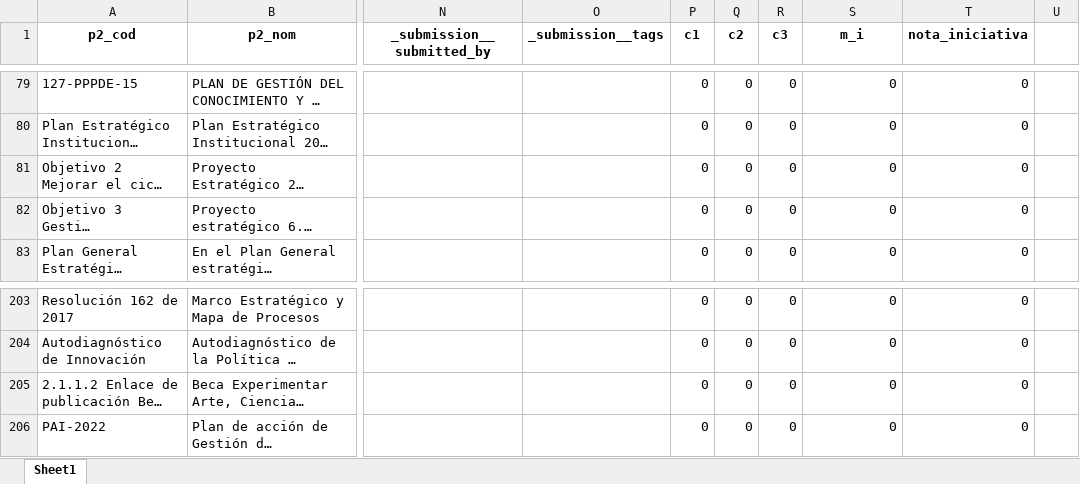
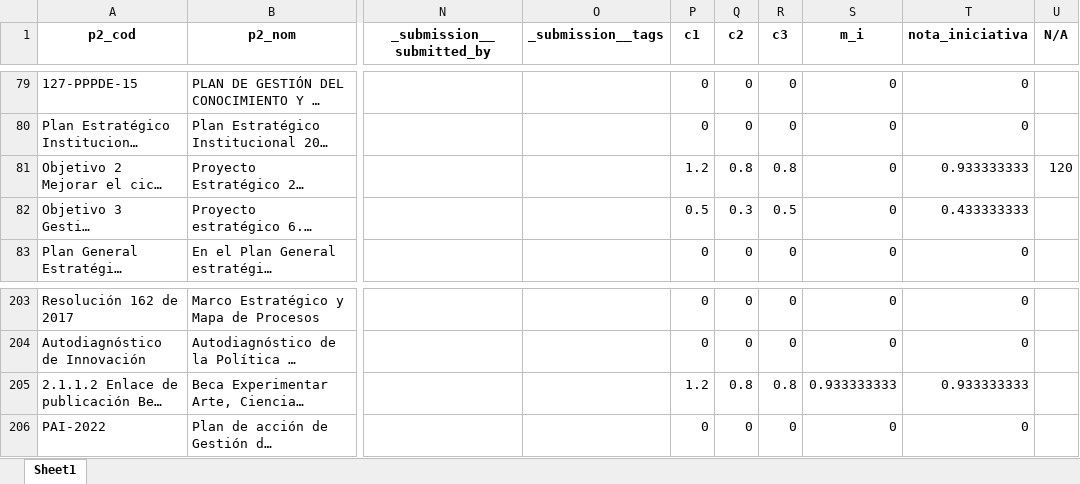
Before and after one commit to Juanjomarg/Aplicativo-Visualizacion-Respuestas-IIP2023, an Excel workbook: files/separadas/repeat_p2.xlsx, sheet Sheet1, drawn as a sheet; only a part is shown, gaps mark what is left out; long unchanged cells end in …; values as stored, in another font and other column widths than the file's, no borders; the diff names each change by its address in the sheet, - before the commit and + after, or states it on an @@ line.

```diff
--- a/files/separadas/repeat_p2.xlsx (sheet Sheet1)
+++ b/files/separadas/repeat_p2.xlsx (sheet Sheet1)
-U1: (empty)
+U1: N/A
-P81 (c1): 0
+P81 (c1): 1.2
-Q81 (c2): 0
+Q81 (c2): 0.8
-R81 (c3): 0
+R81 (c3): 0.8
-T81 (nota_iniciativa): 0
+T81 (nota_iniciativa): 0.933333333
-U81 (N/A): (empty)
+U81 (N/A): 120
-P82 (c1): 0
+P82 (c1): 0.5
-Q82 (c2): 0
+Q82 (c2): 0.3
-R82 (c3): 0
+R82 (c3): 0.5
-T82 (nota_iniciativa): 0
+T82 (nota_iniciativa): 0.433333333
-P205 (c1): 0
+P205 (c1): 1.2
-Q205 (c2): 0
+Q205 (c2): 0.8
-R205 (c3): 0
+R205 (c3): 0.8
-S205 (m_i): 0
+S205 (m_i): 0.933333333
-T205 (nota_iniciativa): 0
+T205 (nota_iniciativa): 0.933333333
```
Also changed, not shown: files/respuestas/2023/respuestas_2023.xlsx, files/resultados/2023/resultados_2023.xlsx, 36 other files.
